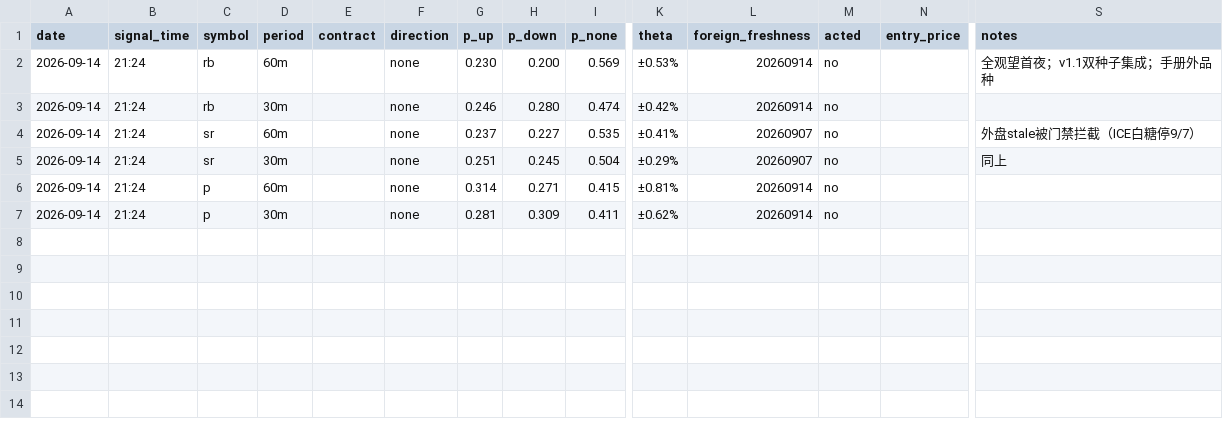
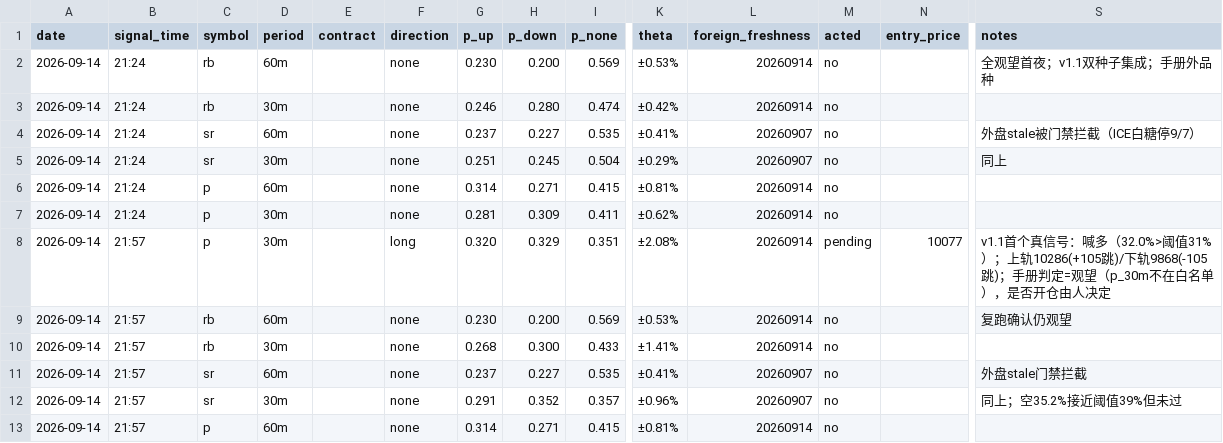
Before and after one commit to BardanYu2025/obson, a CSV file: live/forward_log.csv, drawn as a sheet; only a part is shown, gaps mark what is left out; rows hold the shown columns only; the diff names each change by its address in the sheet, - before the commit and + after, or states it on an @@ line.

Commit message:
前向记录 Day1 补：21:57 p_30m 喊多（v1.1 首个真信号，手册外观望，人决定是否开仓）

```diff
--- a/live/forward_log.csv
+++ b/live/forward_log.csv
+row 8: 2026-09-14 | 21:57 | p | 30m |  | long | 0.320 | 0.329 | 0.351 | ±2.08% | 20260914 | pending | 10077 | v1.1首个真信号：喊多（32.0%>阈值31%）；上轨10286(+105跳)/下轨9868(-105跳)；手册判定=观望（p_30m不在白名单），是否开仓由人决定
+row 9: 2026-09-14 | 21:57 | rb | 60m |  | none | 0.230 | 0.200 | 0.569 | ±0.53% | 20260914 | no |  | 复跑确认仍观望
+row 10: 2026-09-14 | 21:57 | rb | 30m |  | none | 0.268 | 0.300 | 0.433 | ±1.41% | 20260914 | no
+row 11: 2026-09-14 | 21:57 | sr | 60m |  | none | 0.237 | 0.227 | 0.535 | ±0.41% | 20260907 | no |  | 外盘stale门禁拦截
+row 12: 2026-09-14 | 21:57 | sr | 30m |  | none | 0.291 | 0.352 | 0.357 | ±0.96% | 20260907 | no |  | 同上；空35.2%接近阈值39%但未过
+row 13: 2026-09-14 | 21:57 | p | 60m |  | none | 0.314 | 0.271 | 0.415 | ±0.81% | 20260914 | no
```
